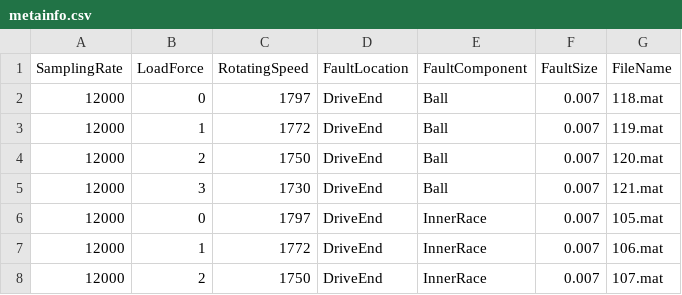
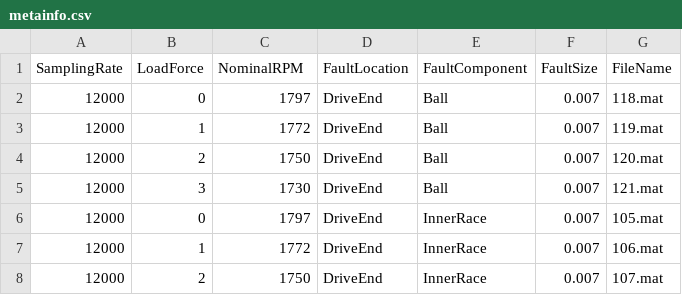
Before and after one commit to yanncalec/dpmhm, a CSV file: dpmhm/datasets/cwru/metainfo.csv, drawn as a sheet; only a part is shown.

Commit message:
Add 'sampling_rate' field. Remove the subclassing of DataCompactor etc.

```diff
--- a/dpmhm/datasets/cwru/metainfo.csv
+++ b/dpmhm/datasets/cwru/metainfo.csv
@@ -1,2 +1,2 @@
-SamplingRate,LoadForce,RotatingSpeed,FaultLocation,FaultComponent,FaultSize,FileName
+SamplingRate,LoadForce,NominalRPM,FaultLocation,FaultComponent,FaultSize,FileName
 12000,0,1797,DriveEnd,Ball,0.007,118.mat
```
Also changed, not shown: 5 other files.
